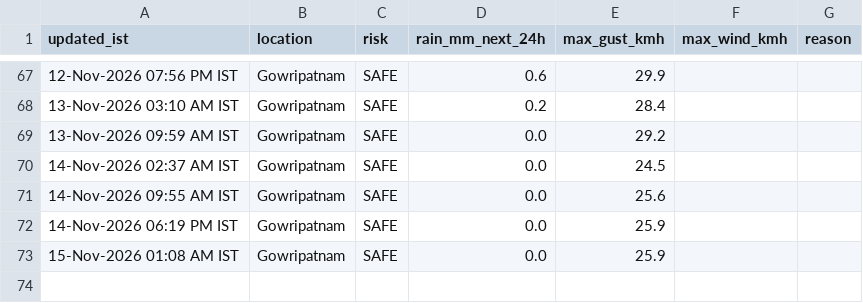
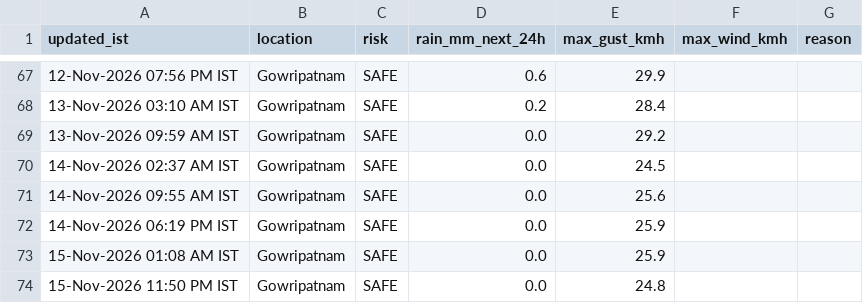
Before and after one commit to saideeppallela/cyclone-gowripatnam, a CSV file: history.csv, drawn as a sheet; only a part is shown, gaps mark what is left out; the diff names each change by its address in the sheet, - before the commit and + after, or states it on an @@ line.

```diff
--- a/history.csv
+++ b/history.csv
+row 74: 15-Nov-2026 11:50 PM IST | Gowripatnam | SAFE | 0.0 | 24.8
```
Also changed, not shown: 1 other file.
